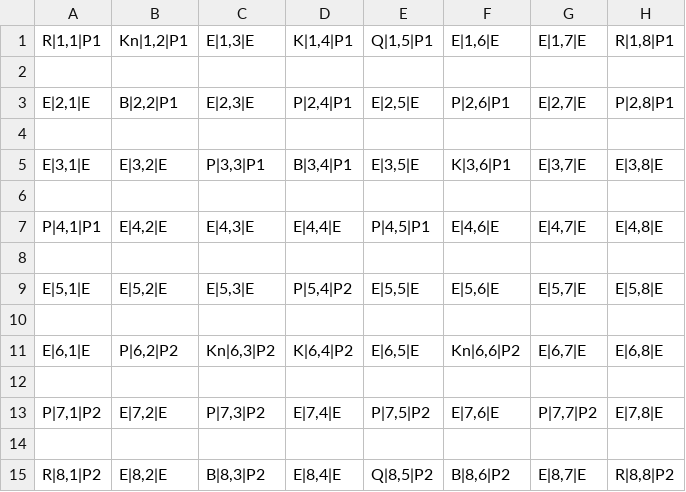
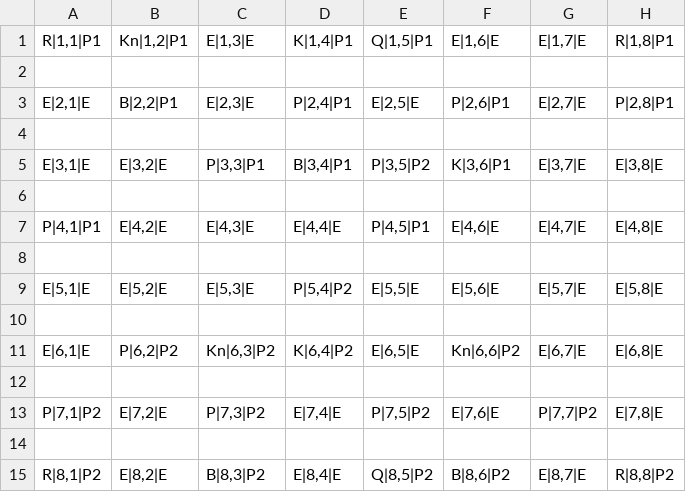
Before and after one commit to sellnat77/progLangs, a CSV file: pythonChess/board.csv, drawn as a sheet.

```diff
--- a/pythonChess/board.csv
+++ b/pythonChess/board.csv
@@ -4,3 +4,3 @@
 
-"E|3,1|E","E|3,2|E","P|3,3|P1","B|3,4|P1","E|3,5|E","K|3,6|P1","E|3,7|E","E|3,8|E"
+"E|3,1|E","E|3,2|E","P|3,3|P1","B|3,4|P1","P|3,5|P2","K|3,6|P1","E|3,7|E","E|3,8|E"
 
```
Also changed, not shown: 1 other file.
